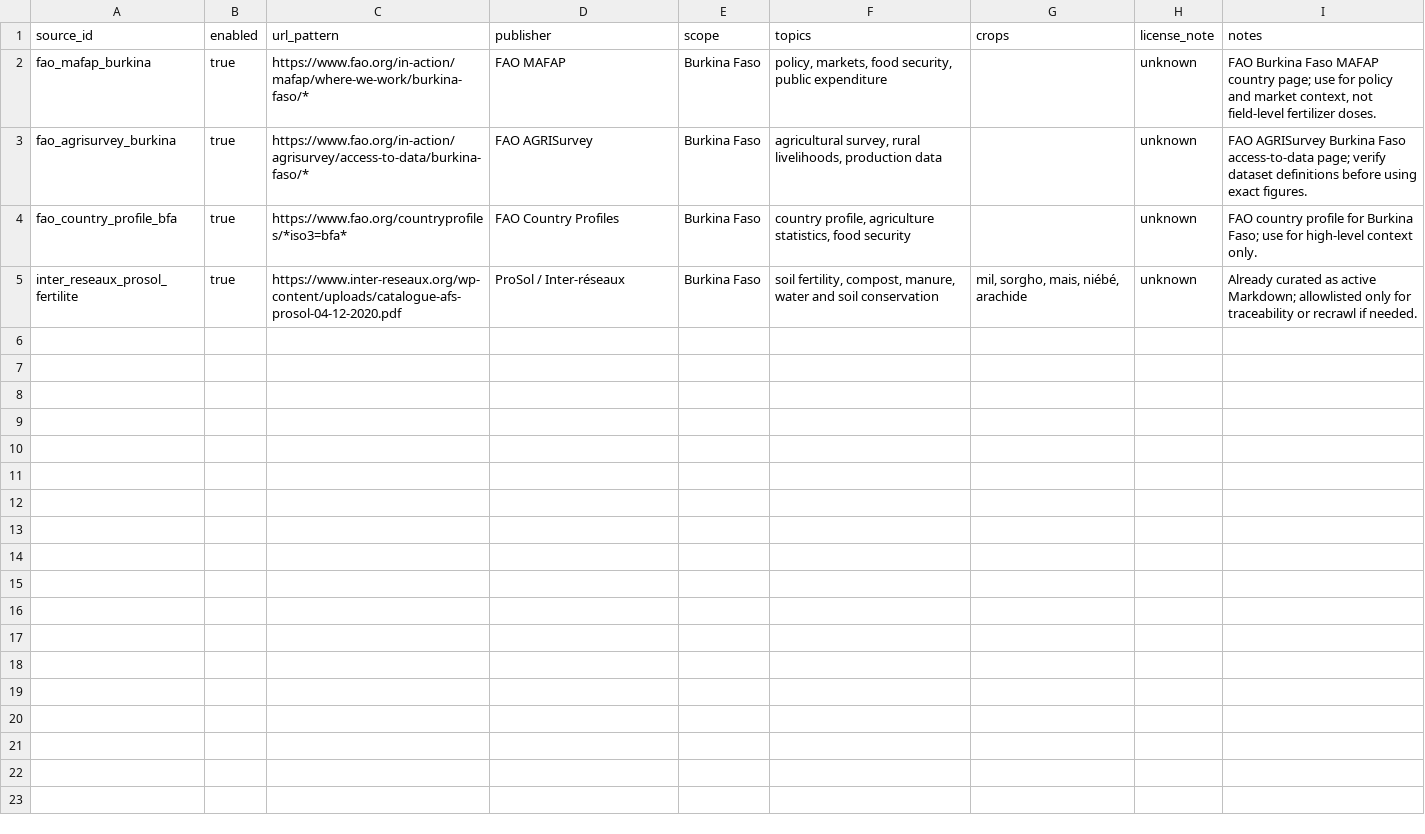
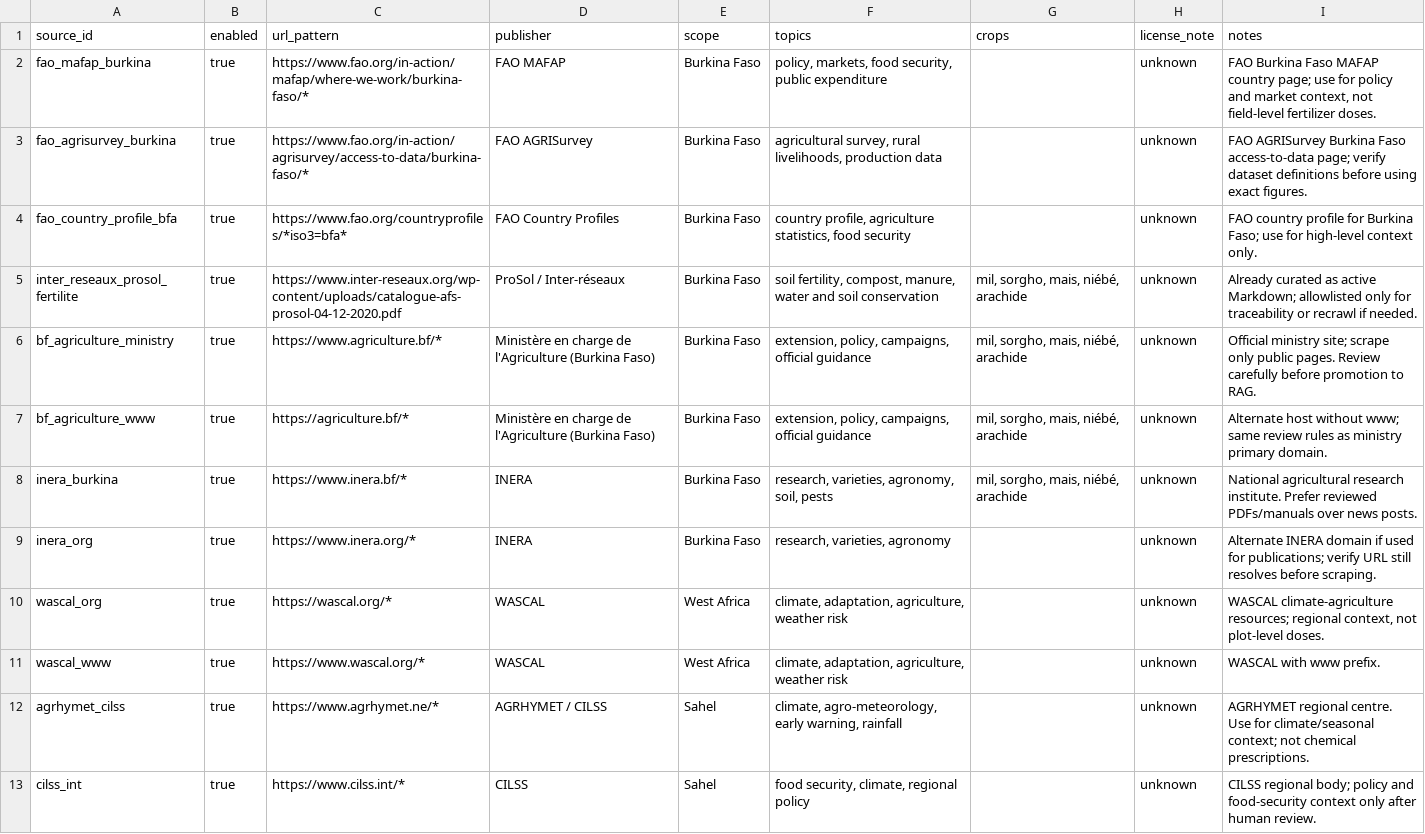
Before and after one commit to MORAWA-dev/dakikobo, a CSV file: Data/scraped/source_allowlist.csv, drawn as a sheet.

Commit message:
Add ops metrics, citation tuning, vision helpers, trusted sources
1) Privacy-safe /ops/metrics ring buffer for latency and failures.
2) Live RAG eval notes plus ranking demotion of weak generic sources.
3) Vision eval helpers and expanded Colab notebook for phone photos.
4) Ministry/INERA/WASCAL/AGRHYMET/CILSS Firecrawl allowlist and seeds.

Offline suite: 141 passed. Live HF baseline was 8/8 before deploy of this pack.

```diff
--- a/Data/scraped/source_allowlist.csv
+++ b/Data/scraped/source_allowlist.csv
@@ -5 +5,9 @@ fao_country_profile_bfa,true,https://www.fao.org/countryprofiles/*iso3=bfa*,FAO
 inter_reseaux_prosol_fertilite,true,https://www.inter-reseaux.org/wp-content/uploads/catalogue-afs-prosol-04-12-2020.pdf,ProSol / Inter-réseaux,Burkina Faso,"soil fertility, compost, manure, water and soil conservation","mil, sorgho, mais, niébé, arachide",unknown,"Already curated as active Markdown; allowlisted only for traceability or recrawl if needed."
+bf_agriculture_ministry,true,https://www.agriculture.bf/*,Ministère en charge de l'Agriculture (Burkina Faso),Burkina Faso,"extension, policy, campaigns, official guidance","mil, sorgho, mais, niébé, arachide",unknown,"Official ministry site; scrape only public pages. Review carefully before promotion to RAG."
+bf_agriculture_www,true,https://agriculture.bf/*,Ministère en charge de l'Agriculture (Burkina Faso),Burkina Faso,"extension, policy, campaigns, official guidance","mil, sorgho, mais, niébé, arachide",unknown,"Alternate host without www; same review rules as ministry primary domain."
+inera_burkina,true,https://www.inera.bf/*,INERA,Burkina Faso,"research, varieties, agronomy, soil, pests","mil, sorgho, mais, niébé, arachide",unknown,"National agricultural research institute. Prefer reviewed PDFs/manuals over news posts."
+inera_org,true,https://www.inera.org/*,INERA,Burkina Faso,"research, varieties, agronomy",,unknown,"Alternate INERA domain if used for publications; verify URL still resolves before scraping."
+wascal_org,true,https://wascal.org/*,WASCAL,West Africa,"climate, adaptation, agriculture, weather risk",,unknown,"WASCAL climate-agriculture resources; regional context, not plot-level doses."
+wascal_www,true,https://www.wascal.org/*,WASCAL,West Africa,"climate, adaptation, agriculture, weather risk",,unknown,"WASCAL with www prefix."
+agrhymet_cilss,true,https://www.agrhymet.ne/*,AGRHYMET / CILSS,Sahel,"climate, agro-meteorology, early warning, rainfall",,unknown,"AGRHYMET regional centre. Use for climate/seasonal context; not chemical prescriptions."
+cilss_int,true,https://www.cilss.int/*,CILSS,Sahel,"food security, climate, regional policy",,unknown,"CILSS regional body; policy and food-security context only after human review."
```
Also changed, not shown: 18 other files.
